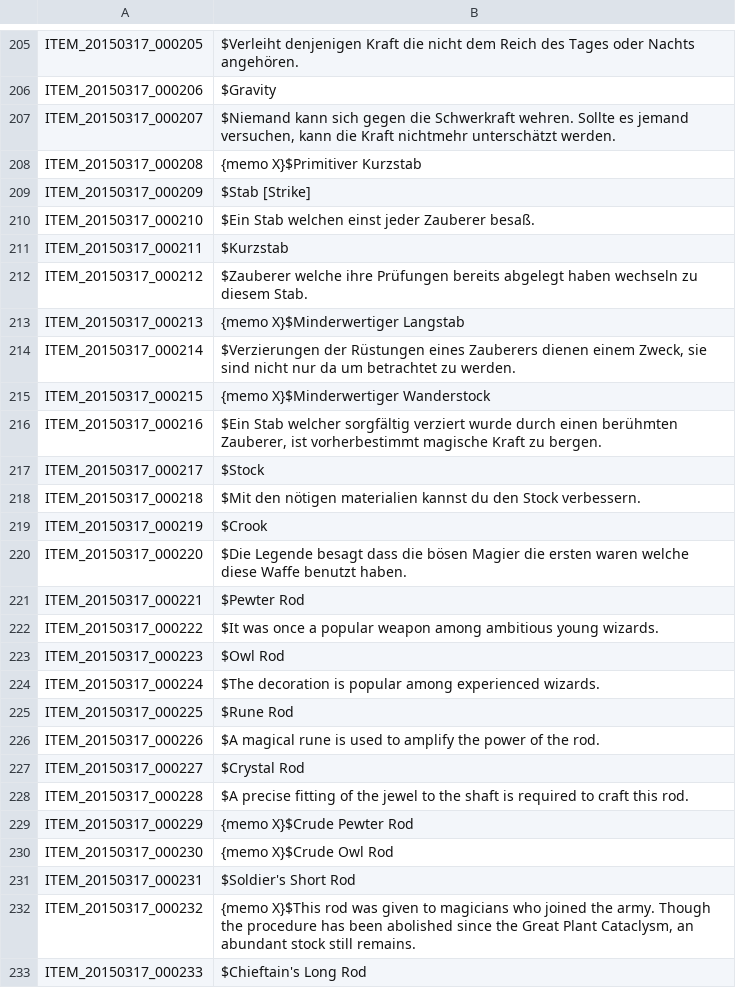
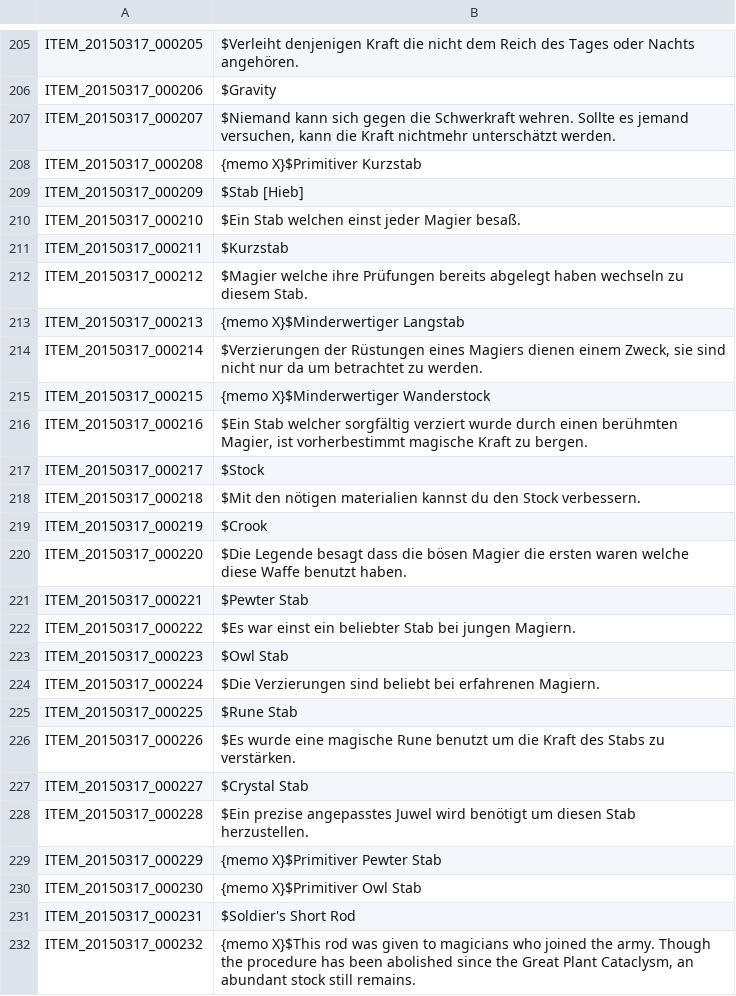
Before and after one commit to Gardosen/GermanTosTranslation, a TSV file: ITEM.tsv, drawn as a sheet; only a part is shown, gaps mark what is left out; the shorter side is filled out with more unchanged rows.

Commit message:
Item 200-220 fix, added 220-230

```diff
--- a/ITEM.tsv
+++ b/ITEM.tsv
@@ -208,10 +208,10 @@ ITEM_20150317_000207	$Niemand kann sich gegen die Schwerkraft wehren. Sollte es
 ITEM_20150317_000208	{memo X}$Primitiver Kurzstab
-ITEM_20150317_000209	$Stab [Strike]
-ITEM_20150317_000210	$Ein Stab welchen einst jeder Zauberer besaß.
+ITEM_20150317_000209	$Stab [Hieb]
+ITEM_20150317_000210	$Ein Stab welchen einst jeder Magier besaß.
 ITEM_20150317_000211	$Kurzstab
-ITEM_20150317_000212	$Zauberer welche ihre Prüfungen bereits abgelegt haben wechseln zu diesem Stab.
+ITEM_20150317_000212	$Magier welche ihre Prüfungen bereits abgelegt haben wechseln zu diesem Stab.
 ITEM_20150317_000213	{memo X}$Minderwertiger Langstab
-ITEM_20150317_000214	$Verzierungen der Rüstungen eines Zauberers dienen einem Zweck, sie sind nicht nur da um betrachtet zu werden.
+ITEM_20150317_000214	$Verzierungen der Rüstungen eines Magiers dienen einem Zweck, sie sind nicht nur da um betrachtet zu werden.
 ITEM_20150317_000215	{memo X}$Minderwertiger Wanderstock
-ITEM_20150317_000216	$Ein Stab welcher sorgfältig verziert wurde durch einen berühmten Zauberer, ist vorherbestimmt magische Kraft zu bergen.
+ITEM_20150317_000216	$Ein Stab welcher sorgfältig verziert wurde durch einen berühmten Magier, ist vorherbestimmt magische Kraft zu bergen.
 ITEM_20150317_000217	$Stock
@@ -220,12 +220,12 @@ ITEM_20150317_000219	$Crook
 ITEM_20150317_000220	$Die Legende besagt dass die bösen Magier die ersten waren welche diese Waffe benutzt haben.
-ITEM_20150317_000221	$Pewter Rod
-ITEM_20150317_000222	$It was once a popular weapon among ambitious young wizards.
-ITEM_20150317_000223	$Owl Rod
-ITEM_20150317_000224	$The decoration is popular among experienced wizards.
-ITEM_20150317_000225	$Rune Rod
-ITEM_20150317_000226	$A magical rune is used to amplify the power of the rod.
-ITEM_20150317_000227	$Crystal Rod
-ITEM_20150317_000228	$A precise fitting of the jewel to the shaft is required to craft this rod.
-ITEM_20150317_000229	{memo X}$Crude Pewter Rod
-ITEM_20150317_000230	{memo X}$Crude Owl Rod
+ITEM_20150317_000221	$Pewter Stab
+ITEM_20150317_000222	$Es war einst ein beliebter Stab bei jungen Magiern.
+ITEM_20150317_000223	$Owl Stab
+ITEM_20150317_000224	$Die Verzierungen sind beliebt bei erfahrenen Magiern.
+ITEM_20150317_000225	$Rune Stab
+ITEM_20150317_000226	$Es wurde eine magische Rune benutzt um die Kraft des Stabs zu verstärken.
+ITEM_20150317_000227	$Crystal Stab
+ITEM_20150317_000228	$Ein prezise angepasstes Juwel wird benötigt um diesen Stab herzustellen.
+ITEM_20150317_000229	{memo X}$Primitiver Pewter Stab
+ITEM_20150317_000230	{memo X}$Primitiver Owl Stab
 ITEM_20150317_000231	$Soldier's Short Rod
```
